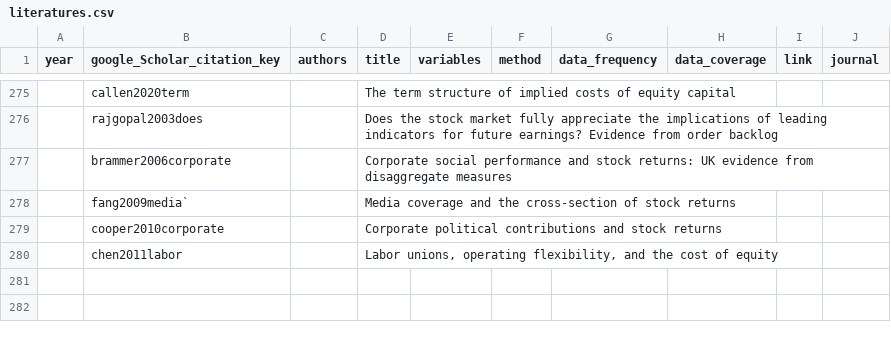
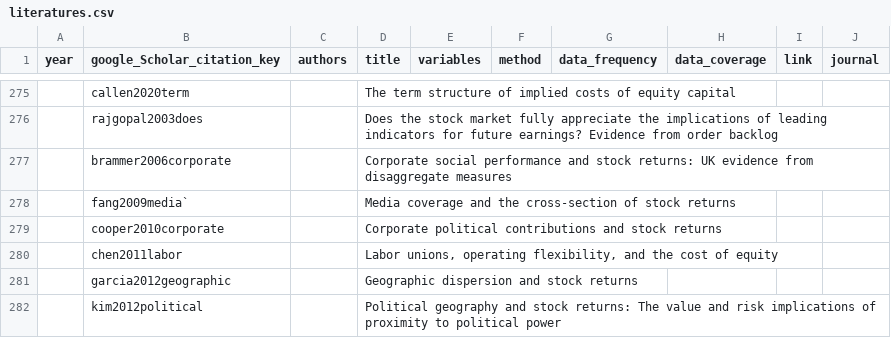
Before and after one commit to krishpn/financialanomalies, a CSV file: literatures.csv, drawn as a sheet; only a part is shown, gaps mark what is left out; the diff names each change by its address in the sheet, - before the commit and + after, or states it on an @@ line.

```diff
--- a/literatures.csv
+++ b/literatures.csv
+row 281:  | garcia2012geographic |  | Geographic dispersion and stock returns
+row 282:  | kim2012political |  | Political geography and stock returns: The value and risk implications of proximity to political power
```
Also changed, not shown: 3 other files.
